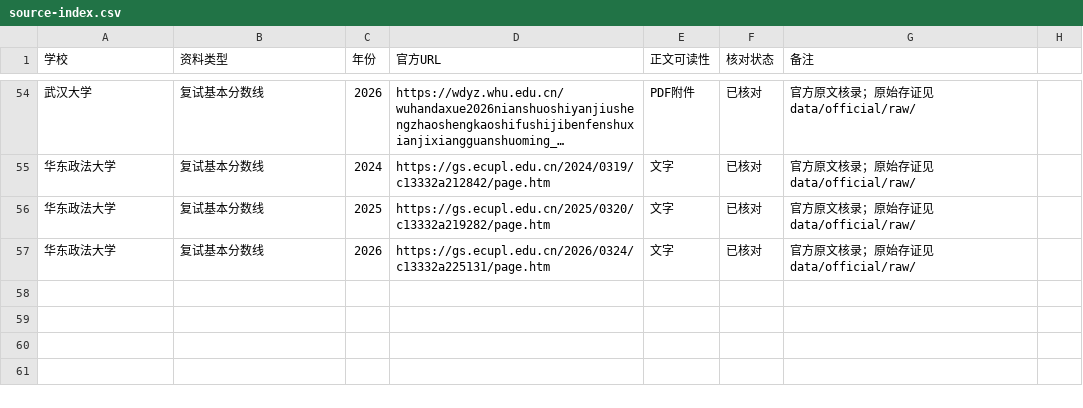
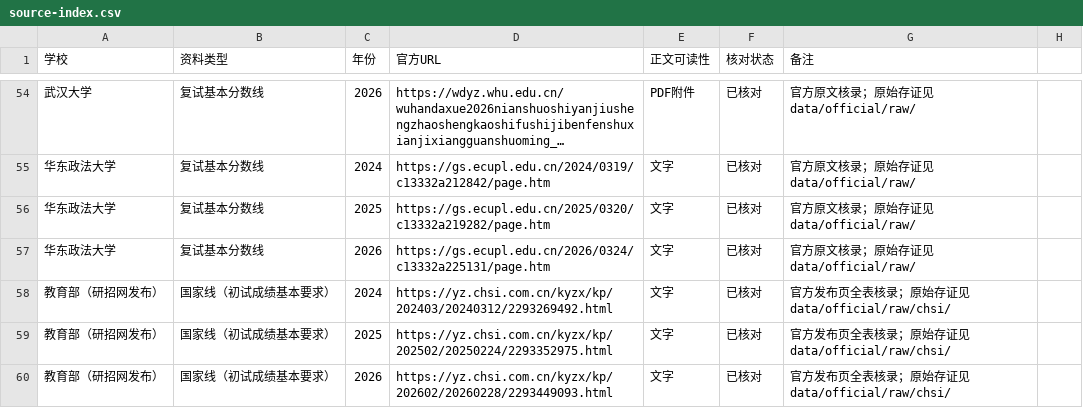
Before and after one commit to swlid/yanduoduo, a CSV file: data/official/source-index.csv, drawn as a sheet; only a part is shown, gaps mark what is left out; long unchanged cells end in ….

```diff
--- a/data/official/source-index.csv
+++ b/data/official/source-index.csv
@@ -57 +57,4 @@
 华东政法大学,复试基本分数线,2026,https://gs.ecupl.edu.cn/2026/0324/c13332a225131/page.htm,文字,已核对,官方原文核录；原始存证见 data/official/raw/
+教育部（研招网发布）,国家线（初试成绩基本要求）,2024,https://yz.chsi.com.cn/kyzx/kp/202403/20240312/2293269492.html,文字,已核对,官方发布页全表核录；原始存证见 data/official/raw/chsi/
+教育部（研招网发布）,国家线（初试成绩基本要求）,2025,https://yz.chsi.com.cn/kyzx/kp/202502/20250224/2293352975.html,文字,已核对,官方发布页全表核录；原始存证见 data/official/raw/chsi/
+教育部（研招网发布）,国家线（初试成绩基本要求）,2026,https://yz.chsi.com.cn/kyzx/kp/202602/20260228/2293449093.html,文字,已核对,官方发布页全表核录；原始存证见 data/official/raw/chsi/
```
Also changed, not shown: data/official/review-log.csv, data/official/verified-lines.csv, 9 other files.
